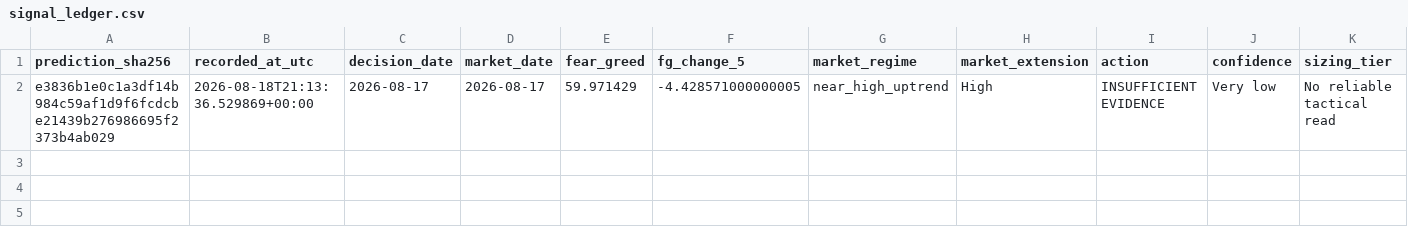
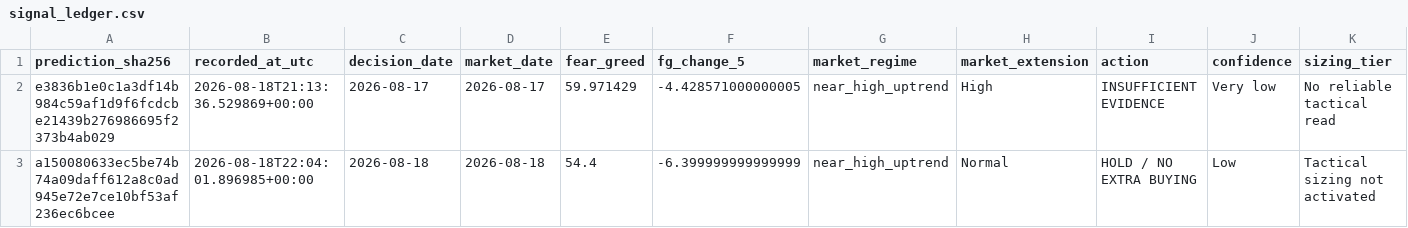
Before and after one commit to george962/FearGreedIndex, a CSV file: data/signal_ledger.csv, drawn as a sheet; only a part is shown; rows hold the shown columns only; the diff names each change by its address in the sheet, - before the commit and + after, or states it on an @@ line.

```diff
--- a/data/signal_ledger.csv
+++ b/data/signal_ledger.csv
+row 3: a150080633ec5be74b74a09daff612a8c0ad945e72e7ce10bf53af236ec6bcee | 2026-08-18T22:04:01.896985+00:00 | 2026-08-18 | 2026-08-18 | 54.4 | -6.399999999999999 | near_high_uptrend | Normal | HOLD / NO EXTRA BUYING | Low | Tactical sizing not activated
```
Also changed, not shown: data/fear_greed_spx_daily.csv.
